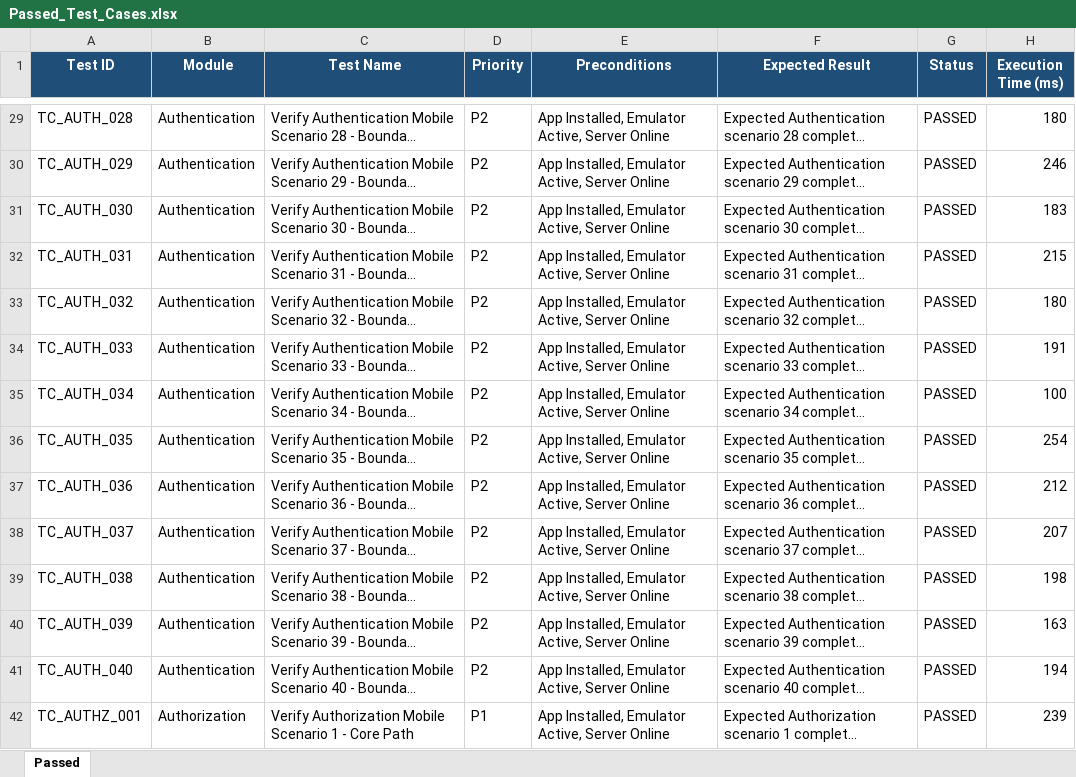
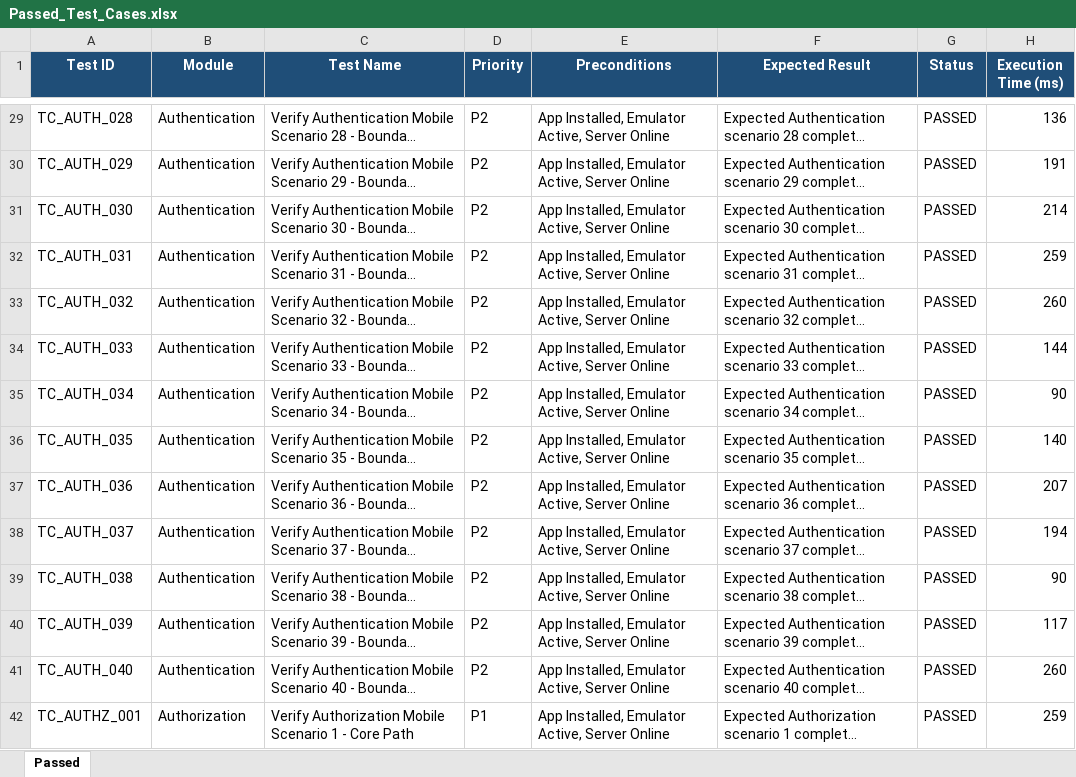
Before and after one commit to suvan789/lexaid, an Excel workbook: reports/latest/Passed_Test_Cases.xlsx, sheet Passed, drawn as a sheet; only a part is shown, gaps mark what is left out; long unchanged cells end in …; values as stored, in another font and other column widths than the file's, no borders; the diff covers the shown part only; the diff names each change by its address in the sheet, - before the commit and + after, or states it on an @@ line.

```diff
--- a/reports/latest/Passed_Test_Cases.xlsx (sheet Passed)
+++ b/reports/latest/Passed_Test_Cases.xlsx (sheet Passed)
-H29 (Execution Time (ms)): 180
+H29 (Execution Time (ms)): 136
-H30 (Execution Time (ms)): 246
+H30 (Execution Time (ms)): 191
-H31 (Execution Time (ms)): 183
+H31 (Execution Time (ms)): 214
-H32 (Execution Time (ms)): 215
+H32 (Execution Time (ms)): 259
-H33 (Execution Time (ms)): 180
+H33 (Execution Time (ms)): 260
-H34 (Execution Time (ms)): 191
+H34 (Execution Time (ms)): 144
-H35 (Execution Time (ms)): 100
+H35 (Execution Time (ms)): 90
-H36 (Execution Time (ms)): 254
+H36 (Execution Time (ms)): 140
-H37 (Execution Time (ms)): 212
+H37 (Execution Time (ms)): 207
-H38 (Execution Time (ms)): 207
+H38 (Execution Time (ms)): 194
-H39 (Execution Time (ms)): 198
+H39 (Execution Time (ms)): 90
-H40 (Execution Time (ms)): 163
+H40 (Execution Time (ms)): 117
-H41 (Execution Time (ms)): 194
+H41 (Execution Time (ms)): 260
-H42 (Execution Time (ms)): 239
+H42 (Execution Time (ms)): 259
```
Also changed, not shown: 4 added rows and 492 edited cells elsewhere in this sheet, reports/latest/Execution_Summary.xlsx, reports/latest/Failed_Test_Cases.xlsx, 36 other files.
